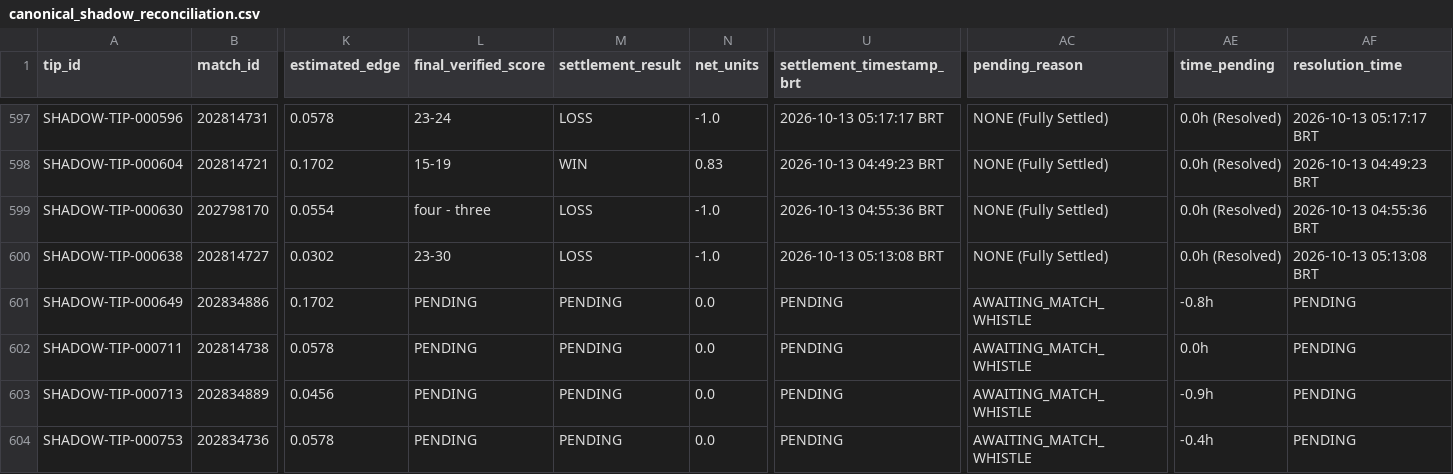
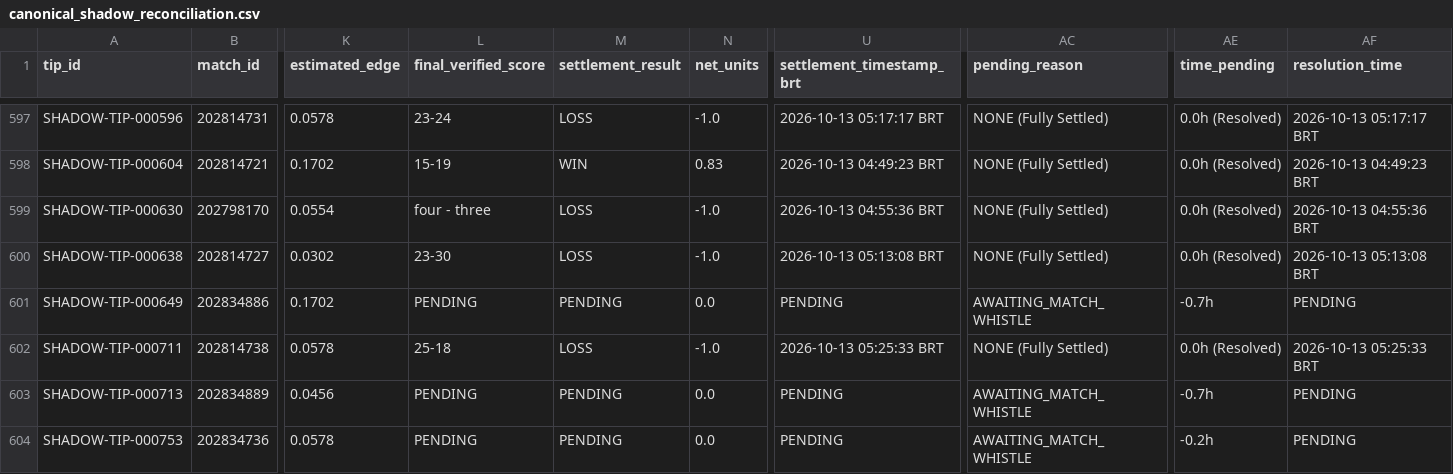
Before and after one commit to myaiprojects03/Mario-AI, a CSV file: artifacts/canonical_shadow_reconciliation.csv, drawn as a sheet; only a part is shown, gaps mark what is left out; the diff names each change by its address in the sheet, - before the commit and + after, or states it on an @@ line.

```diff
--- a/artifacts/canonical_shadow_reconciliation.csv
+++ b/artifacts/canonical_shadow_reconciliation.csv
-AE601 (time_pending): -0.8h
+AE601 (time_pending): -0.7h
-L602 (final_verified_score): PENDING
+L602 (final_verified_score): 25-18
-M602 (settlement_result): PENDING
+M602 (settlement_result): LOSS
-N602 (net_units): 0.0
+N602 (net_units): -1.0
-U602 (settlement_timestamp_brt): PENDING
+U602 (settlement_timestamp_brt): 2026-10-13 05:25:33 BRT
-AC602 (pending_reason): AWAITING_MATCH_WHISTLE
+AC602 (pending_reason): NONE (Fully Settled)
-AE602 (time_pending): 0.0h
+AE602 (time_pending): 0.0h (Resolved)
-AF602 (resolution_time): PENDING
+AF602 (resolution_time): 2026-10-13 05:25:33 BRT
-AE603 (time_pending): -0.9h
+AE603 (time_pending): -0.7h
-AE604 (time_pending): -0.4h
+AE604 (time_pending): -0.2h
```
Also changed, not shown: 4 other files.
